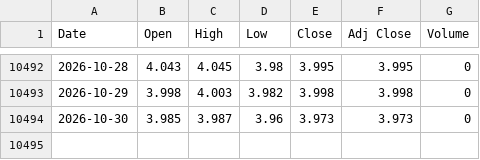
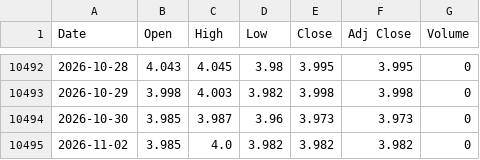
Before and after one commit to gatbatanic-eng/sepa-screener, a CSV file: laoer_backtest/data/IRX.csv, drawn as a sheet; only a part is shown, gaps mark what is left out; the diff names each change by its address in the sheet, - before the commit and + after, or states it on an @@ line.

```diff
--- a/laoer_backtest/data/IRX.csv
+++ b/laoer_backtest/data/IRX.csv
+row 10495: 2026-11-02 | 3.985 | 4.0 | 3.982 | 3.982 | 3.982 | 0
```
Also changed, not shown: laoer_backtest/data/NDX.csv, laoer_backtest/data/QQQ.csv, 4 other files.
